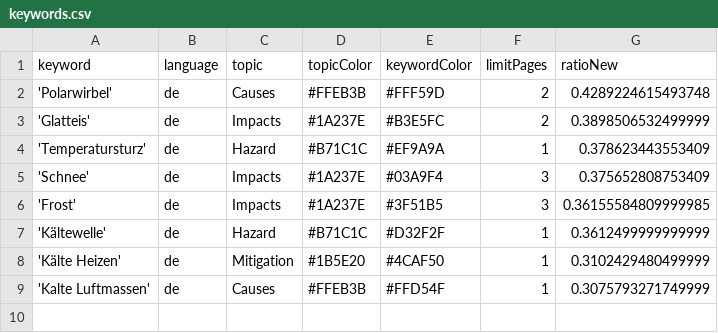
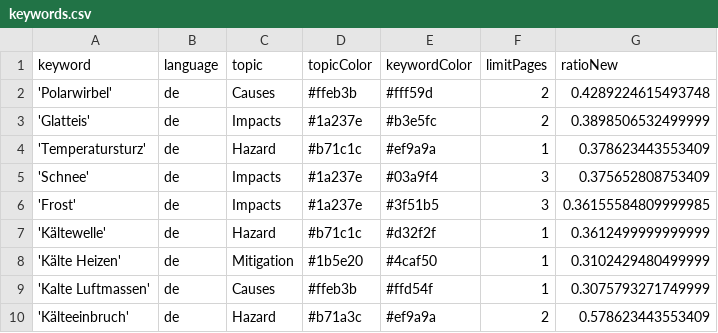
Before and after one commit to annajungfleischnews/coldIsComing, a CSV file: keywords.csv, drawn as a sheet.

Commit message:
Fix color codes and add new keyword entry
Updated keyword entries with corrected color codes and added a new keyword.

```diff
--- a/keywords.csv
+++ b/keywords.csv
@@ -1,9 +1,10 @@
 keyword,language,topic,topicColor,keywordColor,limitPages,ratioNew
-'Polarwirbel',de,Causes,#FFEB3B,#FFF59D,2,0.4289224615493748
-'Glatteis',de,Impacts,#1A237E,#B3E5FC,2,0.3898506532499999
-'Temperatursturz',de,Hazard,#B71C1C,#EF9A9A,1,0.378623443553409
-'Schnee',de,Impacts,#1A237E,#03A9F4,3,0.375652808753409
-'Frost',de,Impacts,#1A237E,#3F51B5,3,0.36155584809999985
-'Kältewelle',de,Hazard,#B71C1C,#D32F2F,1,0.3612499999999999
-'Kälte Heizen',de,Mitigation,#1B5E20,#4CAF50,1,0.3102429480499999
-'Kalte Luftmassen',de,Causes,#FFEB3B,#FFD54F,1,0.3075793271749999
+'Polarwirbel',de,Causes,#ffeb3b,#fff59d,2,0.4289224615493748
+'Glatteis',de,Impacts,#1a237e,#b3e5fc,2,0.3898506532499999
+'Temperatursturz',de,Hazard,#b71c1c,#ef9a9a,1,0.378623443553409
+'Schnee',de,Impacts,#1a237e,#03a9f4,3,0.375652808753409
+'Frost',de,Impacts,#1a237e,#3f51b5,3,0.36155584809999985
+'Kältewelle',de,Hazard,#b71c1c,#d32f2f,1,0.3612499999999999
+'Kälte Heizen',de,Mitigation,#1b5e20,#4caf50,1,0.3102429480499999
+'Kalte Luftmassen',de,Causes,#ffeb3b,#ffd54f,1,0.3075793271749999
+'Kälteeinbruch',de,Hazard,#b71a3c,#ef9a9a,2,0.578623443553409
```
